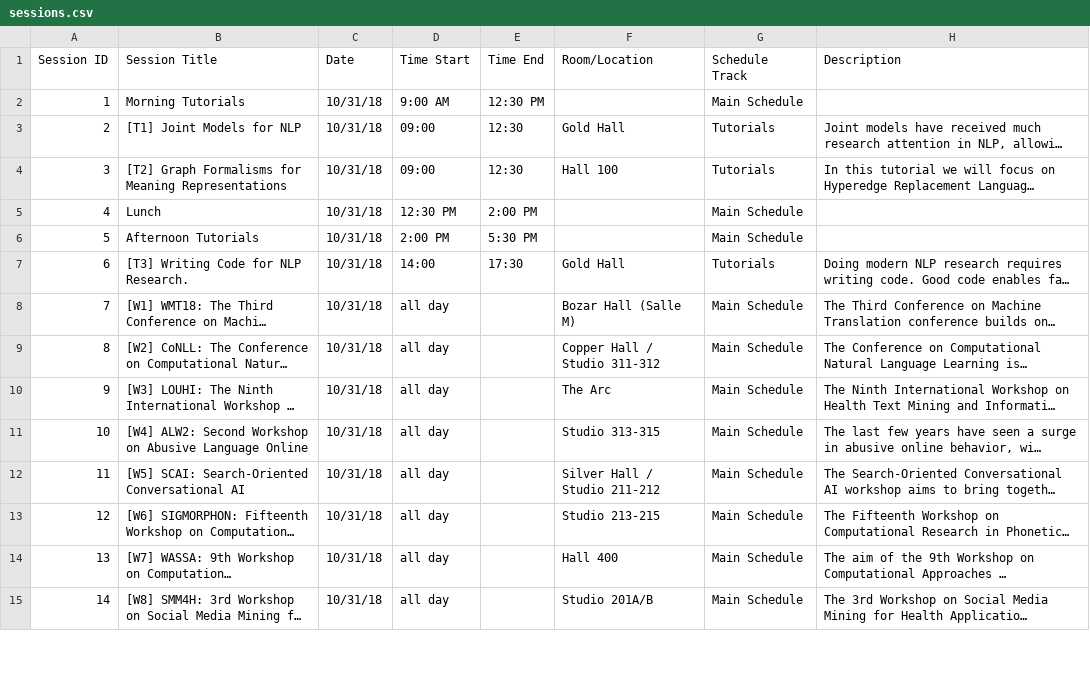
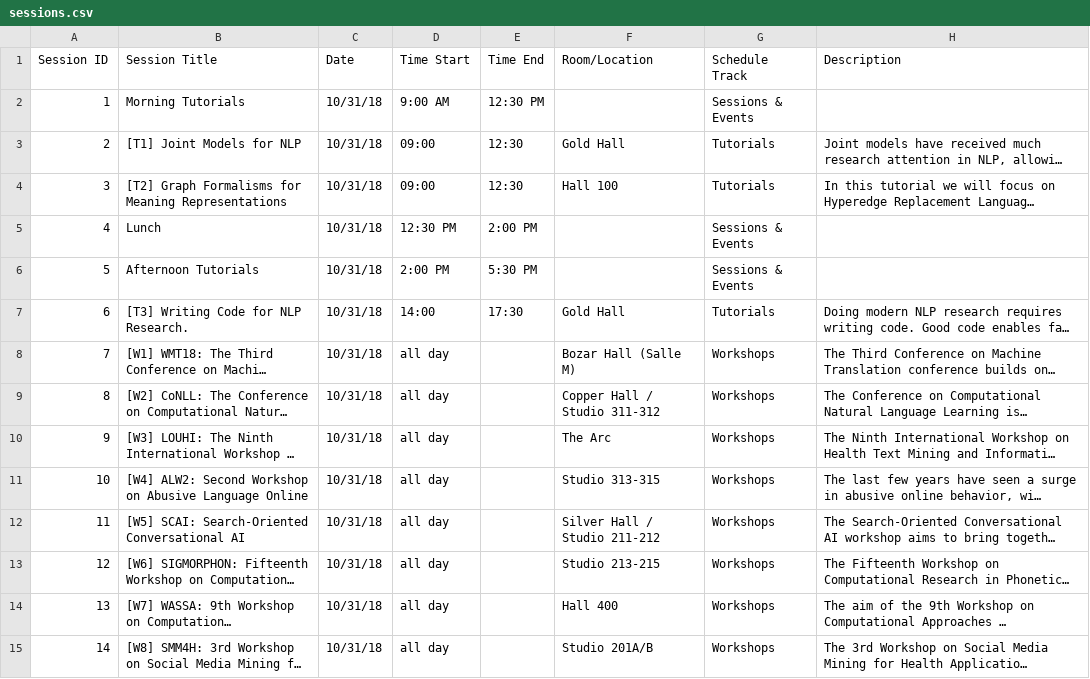
Before and after one commit to cuhksam/emnlp2019.github.io, a CSV file: scripts/data/app/sessions.csv, drawn as a sheet; only a part is shown; long unchanged cells end in …; the diff covers the shown part only; the diff names each change by its address in the sheet, - before the commit and + after, or states it on an @@ line.

Commit message:
Pre-fill authors and linking files with tutorial info
- Update sessions file to have a separate workshops track.

```diff
--- a/scripts/data/app/sessions.csv
+++ b/scripts/data/app/sessions.csv
-G2 (Schedule Track): Main Schedule
+G2 (Schedule Track): Sessions & Events
-G5:G6 (Schedule Track): Main Schedule
+G5:G6 (Schedule Track): Sessions & Events
-G8:G15 (Schedule Track): Main Schedule
+G8:G15 (Schedule Track): Workshops
```
Also changed, not shown: 11 edited cells elsewhere in this file, 2 other files.
